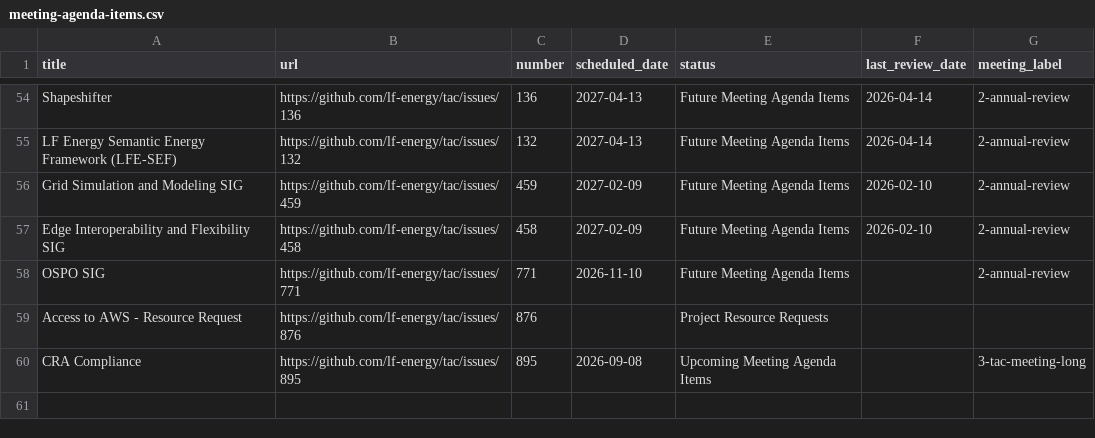
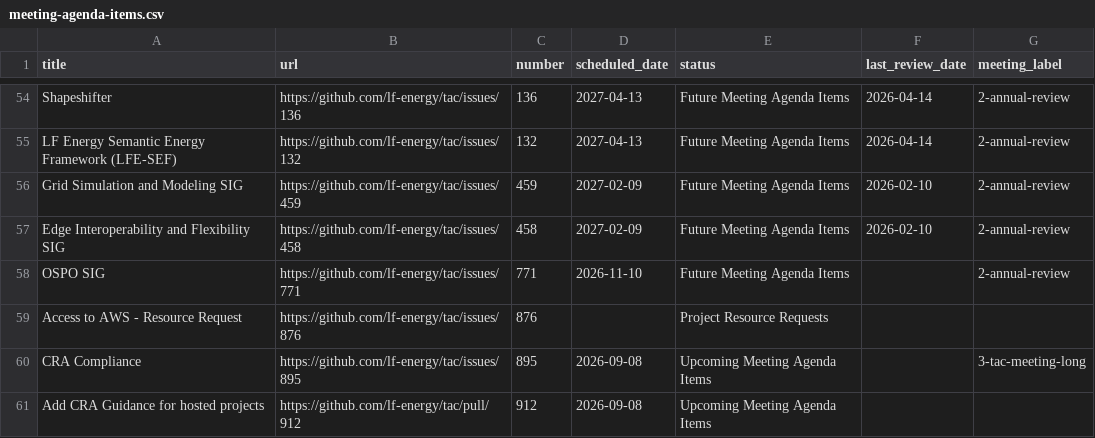
Before and after one commit to lf-energy/tac, a CSV file: _data/meeting-agenda-items.csv, drawn as a sheet; only a part is shown, gaps mark what is left out; the diff names each change by its address in the sheet, - before the commit and + after, or states it on an @@ line.

Commit message:
Update Data Sources from LFX 2026-08-28 (#913)
Automated changes by
[create-pull-request](https://github.com/peter-evans/create-pull-request)
GitHub action

Signed-off-by: github-actions[bot] <41898282+github-actions[bot]@users.noreply.github.com>

```diff
--- a/_data/meeting-agenda-items.csv
+++ b/_data/meeting-agenda-items.csv
+row 61: Add CRA Guidance for hosted projects | https://github.com/lf-energy/tac/pull/912 | 912 | 2026-09-08 | Upcoming Meeting Agenda Items
```
